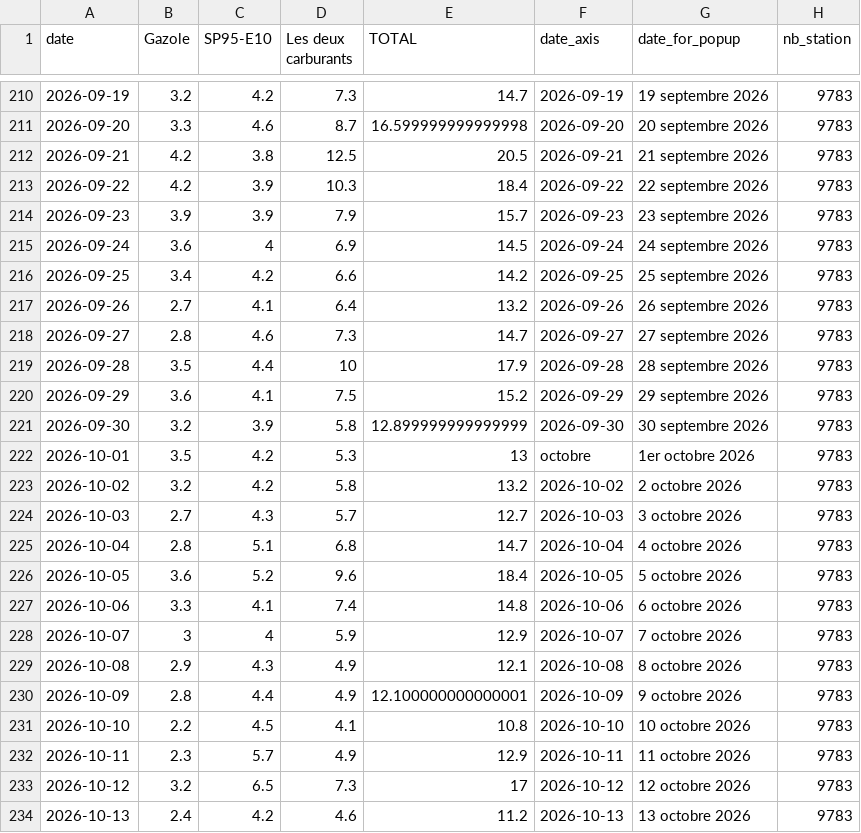
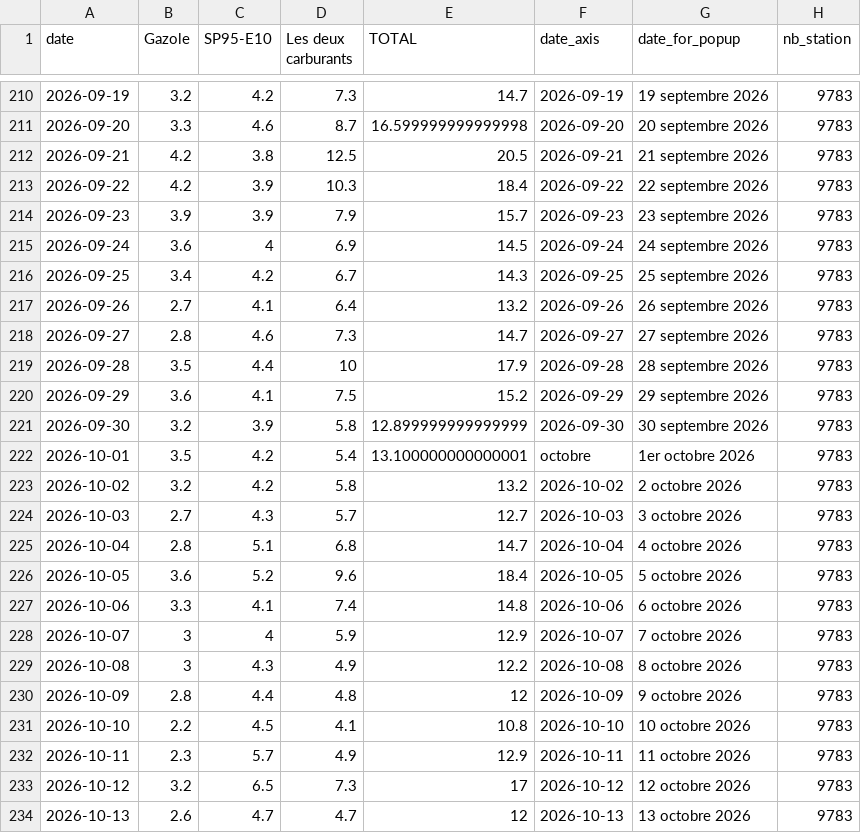
Before and after one commit to mthlht/fuel-price-tracker, a CSV file: data/fuel-shortage-to-flourish.csv, drawn as a sheet; only a part is shown, gaps mark what is left out.

```diff
--- a/data/fuel-shortage-to-flourish.csv
+++ b/data/fuel-shortage-to-flourish.csv
@@ -215,3 +215,3 @@ date,Gazole,SP95-E10,Les deux carburants,TOTAL,date_axis,date_for_popup,nb_stati
 2026-09-24,3.6,4,6.9,14.5,2026-09-24,24 septembre 2026,9783
-2026-09-25,3.4,4.2,6.6,14.2,2026-09-25,25 septembre 2026,9783
+2026-09-25,3.4,4.2,6.7,14.3,2026-09-25,25 septembre 2026,9783
 2026-09-26,2.7,4.1,6.4,13.2,2026-09-26,26 septembre 2026,9783
@@ -221,3 +221,3 @@ date,Gazole,SP95-E10,Les deux carburants,TOTAL,date_axis,date_for_popup,nb_stati
 2026-09-30,3.2,3.9,5.8,12.899999999999999,2026-09-30,30 septembre 2026,9783
-2026-10-01,3.5,4.2,5.3,13,octobre,1er octobre 2026,9783
+2026-10-01,3.5,4.2,5.4,13.100000000000001,octobre,1er octobre 2026,9783
 2026-10-02,3.2,4.2,5.8,13.2,2026-10-02,2 octobre 2026,9783
@@ -228,4 +228,4 @@ date,Gazole,SP95-E10,Les deux carburants,TOTAL,date_axis,date_for_popup,nb_stati
 2026-10-07,3,4,5.9,12.9,2026-10-07,7 octobre 2026,9783
-2026-10-08,2.9,4.3,4.9,12.1,2026-10-08,8 octobre 2026,9783
-2026-10-09,2.8,4.4,4.9,12.100000000000001,2026-10-09,9 octobre 2026,9783
+2026-10-08,3,4.3,4.9,12.2,2026-10-08,8 octobre 2026,9783
+2026-10-09,2.8,4.4,4.8,12,2026-10-09,9 octobre 2026,9783
 2026-10-10,2.2,4.5,4.1,10.8,2026-10-10,10 octobre 2026,9783
@@ -233,2 +233,2 @@ date,Gazole,SP95-E10,Les deux carburants,TOTAL,date_axis,date_for_popup,nb_stati
 2026-10-12,3.2,6.5,7.3,17,2026-10-12,12 octobre 2026,9783
-2026-10-13,2.4,4.2,4.6,11.2,2026-10-13,13 octobre 2026,9783
+2026-10-13,2.6,4.7,4.7,12,2026-10-13,13 octobre 2026,9783
```
Also changed, not shown: data/roll_mean_2026.csv, 4 other files.
